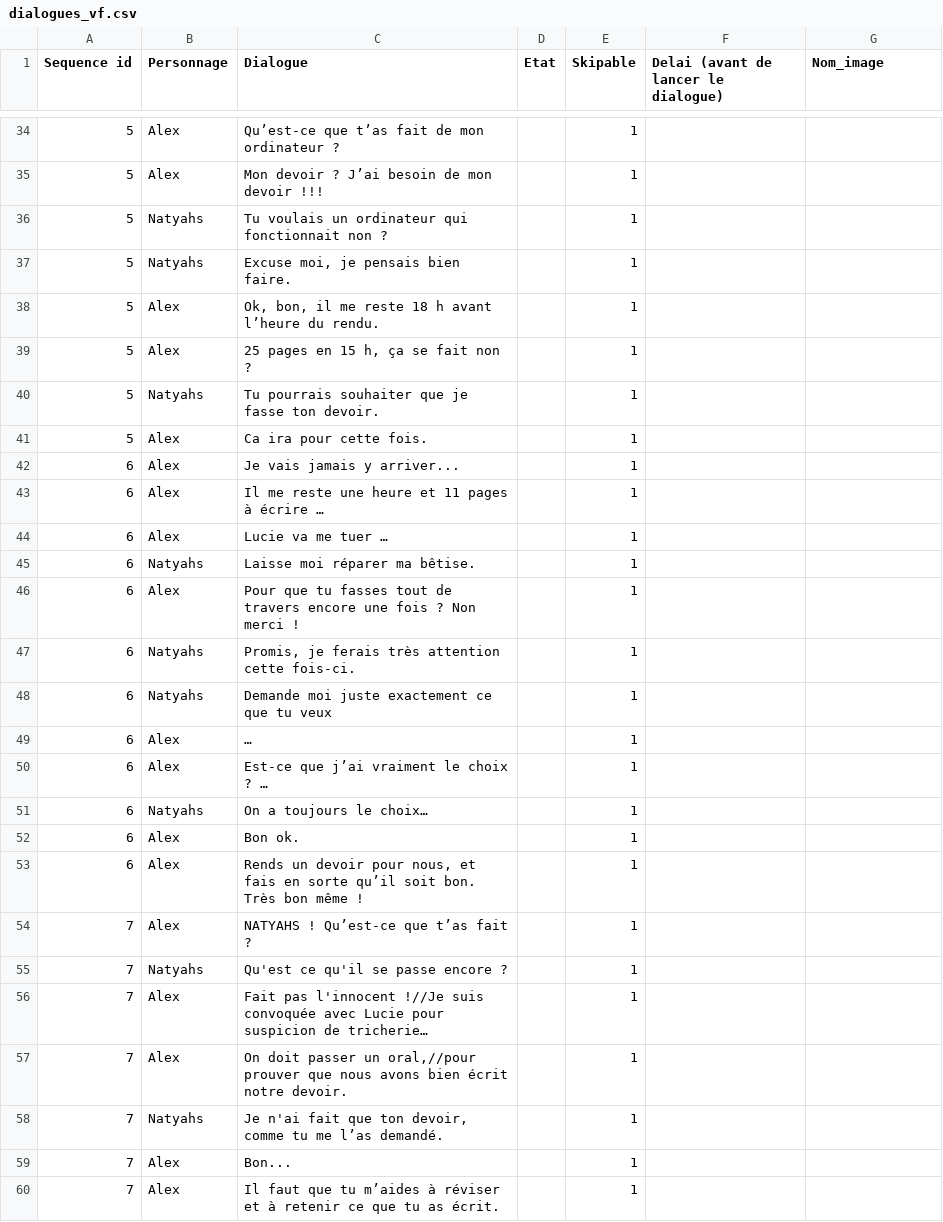
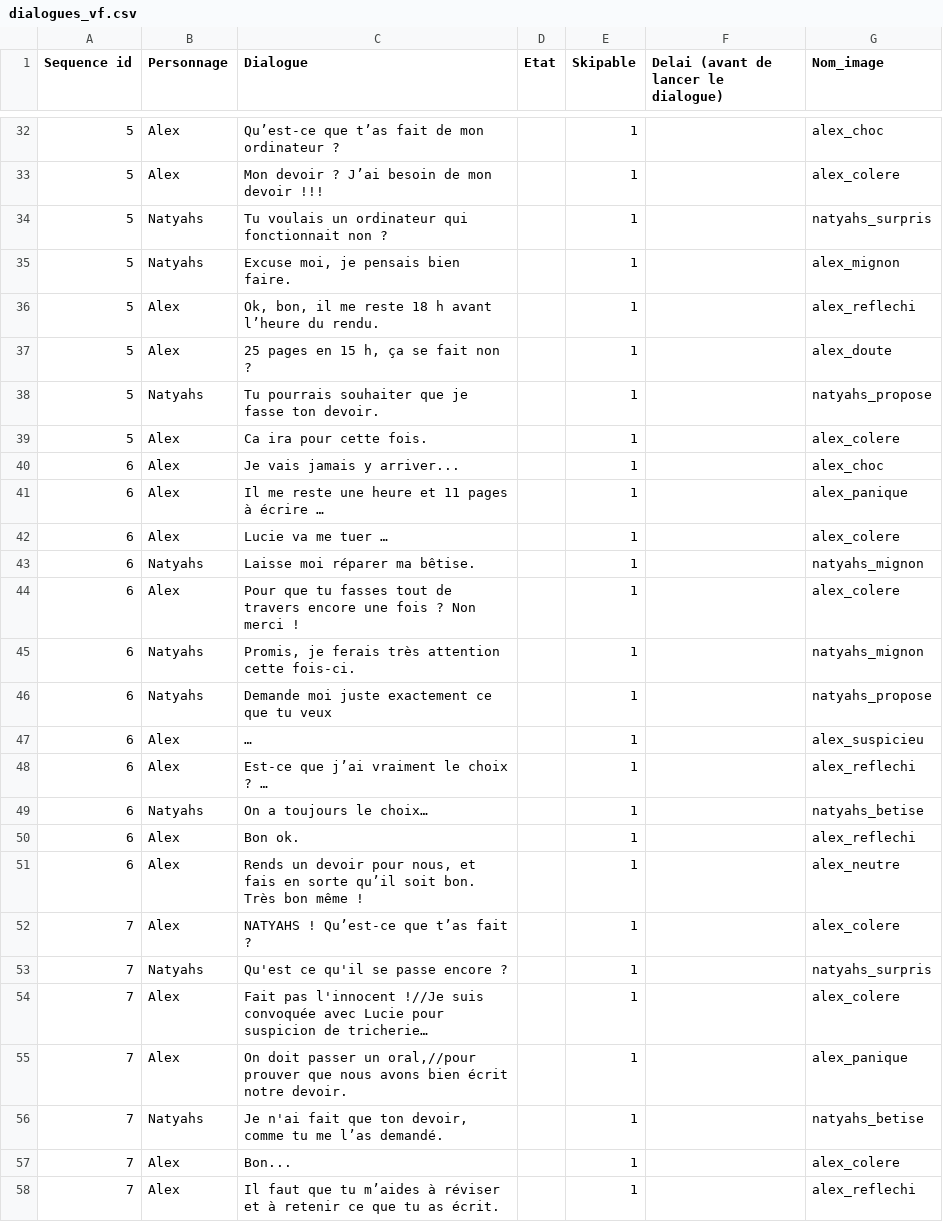
Before and after one commit to AlabamaBen/narrative_unity, a CSV file: Assets/Resources/dialogues_vf.csv, drawn as a sheet; only a part is shown, gaps mark what is left out; the diff covers the shown part only.

```diff
--- a/Assets/Resources/dialogues_vf.csv
+++ b/Assets/Resources/dialogues_vf.csv
@@ -34,27 +32,27 @@ Sequence id;Personnage;Dialogue;Etat;Skipable;Delai (avant de lancer le dialogue
-5;Alex;Qu’est-ce que t’as fait de mon ordinateur ?;;1;;
-5;Alex;Mon devoir ? J’ai besoin de mon devoir !!!;;1;;
-5;Natyahs;Tu voulais un ordinateur qui fonctionnait non ?;;1;;
-5;Natyahs;Excuse moi, je pensais bien faire.;;1;;
-5;Alex;Ok, bon, il me reste 18 h avant l’heure du rendu.;;1;;
-5;Alex;25 pages en 15 h, ça se fait non ?;;1;;
-5;Natyahs;Tu pourrais souhaiter que je fasse ton devoir.;;1;;
-5;Alex;Ca ira pour cette fois.;;1;;
-6;Alex;Je vais jamais y arriver... ;;1;;
-6;Alex;Il me reste une heure et 11 pages à écrire … ;;1;;
-6;Alex;Lucie va me tuer …;;1;;
-6;Natyahs;Laisse moi réparer ma bêtise.;;1;;
-6;Alex;Pour que tu fasses tout de travers encore une fois ? Non merci !;;1;;
-6;Natyahs;Promis, je ferais très attention cette fois-ci.;;1;;
-6;Natyahs;Demande moi juste exactement ce que tu veux;;1;;
-6;Alex;…;;1;;
-6;Alex;Est-ce que j’ai vraiment le choix ? …;;1;;
-6;Natyahs;On a toujours le choix…;;1;;
-6;Alex;Bon ok.;;1;;
-6;Alex;Rends un devoir pour nous, et fais en sorte qu’il soit bon. Très bon même !;;1;;
-7;Alex;NATYAHS ! Qu’est-ce que t’as fait ?;;1;;
-7;Natyahs;Qu'est ce qu'il se passe encore ?;;1;;
-7;Alex;Fait pas l'innocent !//Je suis convoquée avec Lucie pour suspicion de tricherie… ;;1;;
-7;Alex;On doit passer un oral,//pour prouver que nous avons bien écrit notre devoir.;;1;;
-7;Natyahs;Je n'ai fait que ton devoir, comme tu me l’as demandé.;;1;;
-7;Alex;Bon... ;;1;;
-7;Alex;Il faut que tu m’aides à réviser et à retenir ce que tu as écrit.;;1;;
+5;Alex;Qu’est-ce que t’as fait de mon ordinateur ?;;1;;alex_choc
+5;Alex;Mon devoir ? J’ai besoin de mon devoir !!!;;1;;alex_colere
+5;Natyahs;Tu voulais un ordinateur qui fonctionnait non ?;;1;;natyahs_surpris
+5;Natyahs;Excuse moi, je pensais bien faire.;;1;;alex_mignon
+5;Alex;Ok, bon, il me reste 18 h avant l’heure du rendu.;;1;;alex_reflechi
+5;Alex;25 pages en 15 h, ça se fait non ?;;1;;alex_doute
+5;Natyahs;Tu pourrais souhaiter que je fasse ton devoir.;;1;;natyahs_propose
+5;Alex;Ca ira pour cette fois.;;1;;alex_colere
+6;Alex;Je vais jamais y arriver... ;;1;;alex_choc
+6;Alex;Il me reste une heure et 11 pages à écrire … ;;1;;alex_panique
+6;Alex;Lucie va me tuer …;;1;;alex_colere
+6;Natyahs;Laisse moi réparer ma bêtise.;;1;;natyahs_mignon
+6;Alex;Pour que tu fasses tout de travers encore une fois ? Non merci !;;1;;alex_colere
+6;Natyahs;Promis, je ferais très attention cette fois-ci.;;1;;natyahs_mignon
+6;Natyahs;Demande moi juste exactement ce que tu veux;;1;;natyahs_propose
+6;Alex;…;;1;;alex_suspicieu
+6;Alex;Est-ce que j’ai vraiment le choix ? …;;1;;alex_reflechi
+6;Natyahs;On a toujours le choix…;;1;;natyahs_betise
+6;Alex;Bon ok.;;1;;alex_reflechi
+6;Alex;Rends un devoir pour nous, et fais en sorte qu’il soit bon. Très bon même !;;1;;alex_neutre
+7;Alex;NATYAHS ! Qu’est-ce que t’as fait ?;;1;;alex_colere
+7;Natyahs;Qu'est ce qu'il se passe encore ?;;1;;natyahs_surpris
+7;Alex;Fait pas l'innocent !//Je suis convoquée avec Lucie pour suspicion de tricherie… ;;1;;alex_colere
+7;Alex;On doit passer un oral,//pour prouver que nous avons bien écrit notre devoir.;;1;;alex_panique
+7;Natyahs;Je n'ai fait que ton devoir, comme tu me l’as demandé.;;1;;natyahs_betise
+7;Alex;Bon... ;;1;;alex_colere
+7;Alex;Il faut que tu m’aides à réviser et à retenir ce que tu as écrit.;;1;;alex_reflechi
```
Also changed, not shown: 2 removed rows and 38 edited cells elsewhere in this file, 50 other files.
